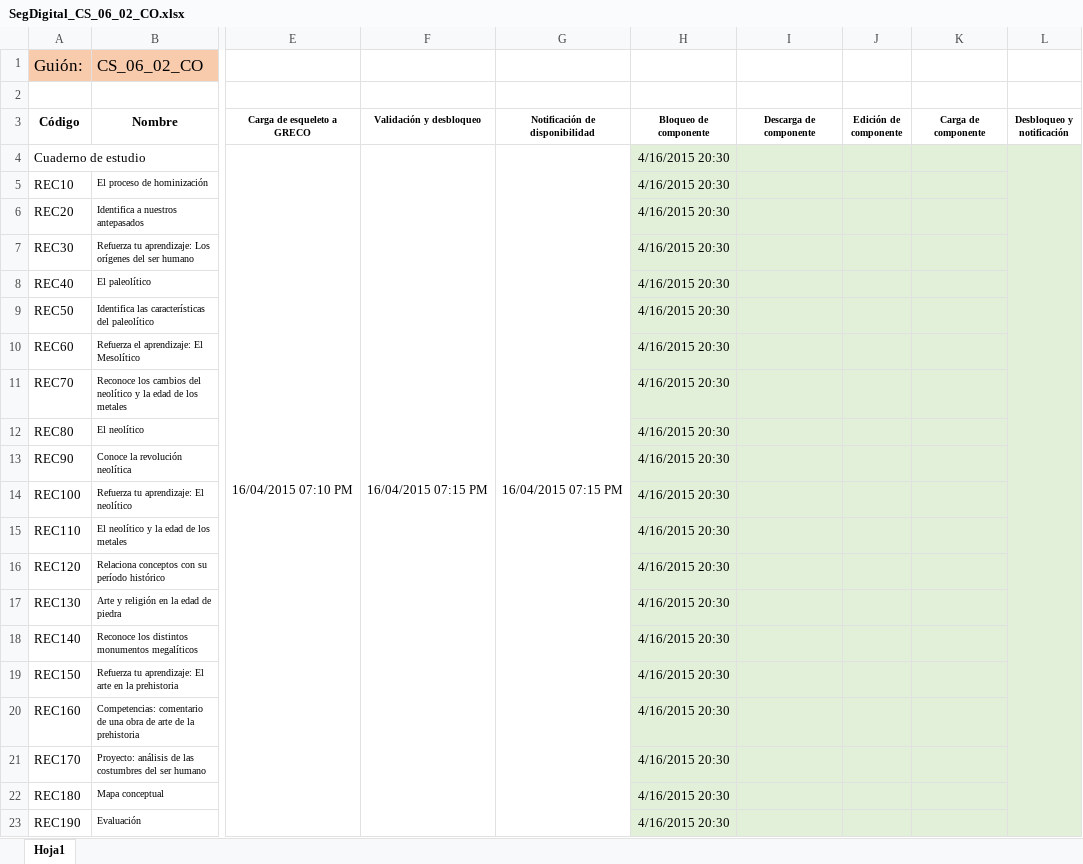
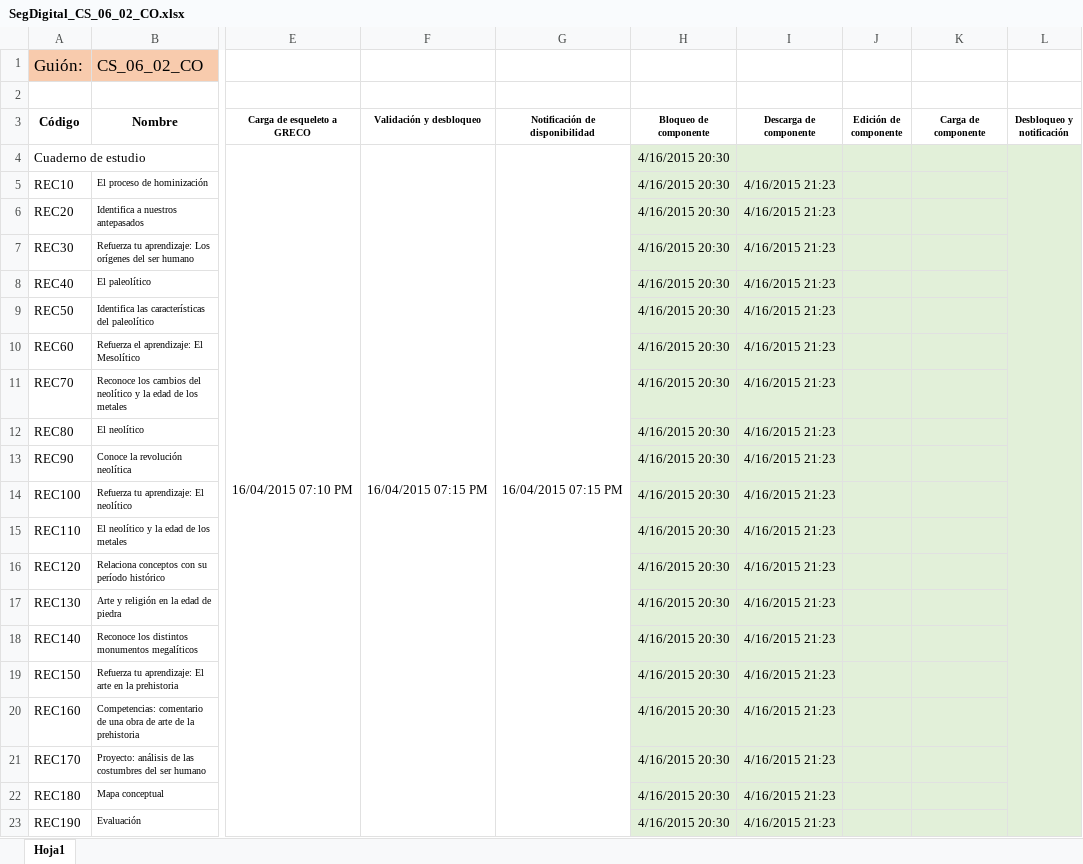
Before and after one commit to AulaPlanetaColombia/CienciasSociales, an Excel workbook: seguimiento/ProduccionDigital/SegDigital_CS_06_02_CO.xlsx, sheet Hoja1, drawn as a sheet; only a part is shown, gaps mark what is left out; values as stored, in another font and other column widths than the file's, no borders; the diff names each change by its address in the sheet, - before the commit and + after, or states it on an @@ line.

```diff
--- a/seguimiento/ProduccionDigital/SegDigital_CS_06_02_CO.xlsx (sheet Hoja1)
+++ b/seguimiento/ProduccionDigital/SegDigital_CS_06_02_CO.xlsx (sheet Hoja1)
-I5:I23 (Descarga de componente): (empty)
+I5:I23 (Descarga de componente): 4/16/2015 21:23
```
Also changed, not shown: seguimiento/ProduccionDigital/SegDigital_CS_06_01_CO.xlsx, seguimiento/ProduccionDigital/SegDigital_CS_07_02_CO.xlsx, 37 other files.
